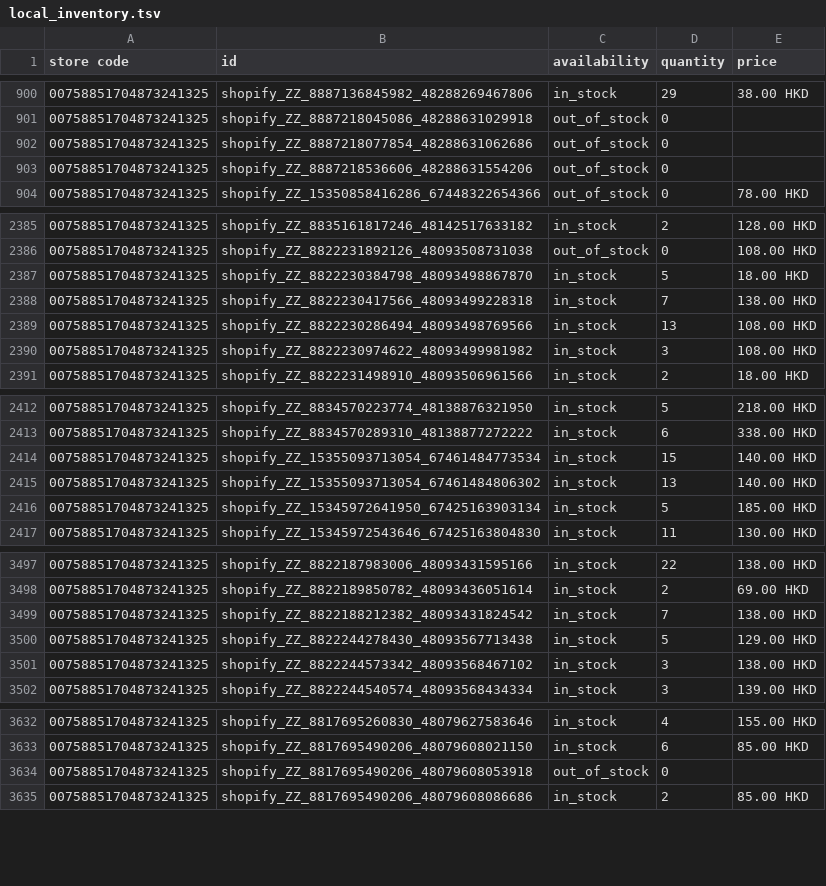
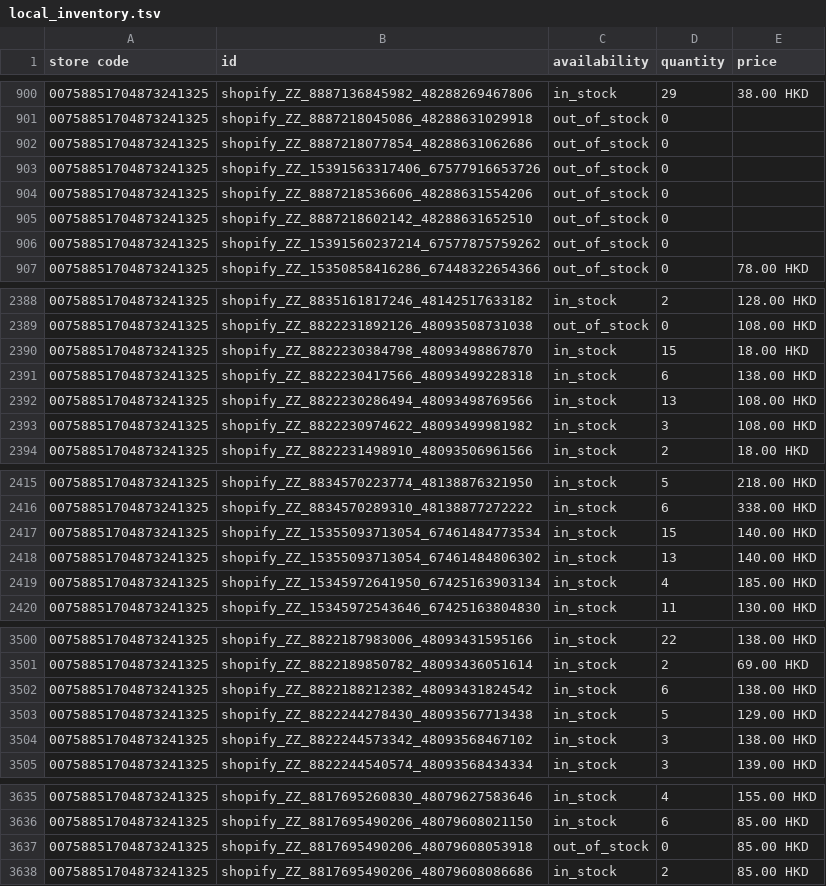
Before and after one commit to edberli/ouji-website, a TSV file: data/local_inventory.tsv, drawn as a sheet; only a part is shown, gaps mark what is left out.

Commit message:
觀塘本地存貨 feed 每日更新 2026-10-15

```diff
--- a/data/local_inventory.tsv
+++ b/data/local_inventory.tsv
@@ -902,3 +902,6 @@ store code	id	availability	quantity	price
 00758851704873241325	shopify_ZZ_8887218077854_48288631062686	out_of_stock	0	
+00758851704873241325	shopify_ZZ_15391563317406_67577916653726	out_of_stock	0	
 00758851704873241325	shopify_ZZ_8887218536606_48288631554206	out_of_stock	0	
+00758851704873241325	shopify_ZZ_8887218602142_48288631652510	out_of_stock	0	
+00758851704873241325	shopify_ZZ_15391560237214_67577875759262	out_of_stock	0	
 00758851704873241325	shopify_ZZ_15350858416286_67448322654366	out_of_stock	0	78.00 HKD
@@ -2386,4 +2389,4 @@ store code	id	availability	quantity	price
 00758851704873241325	shopify_ZZ_8822231892126_48093508731038	out_of_stock	0	108.00 HKD
-00758851704873241325	shopify_ZZ_8822230384798_48093498867870	in_stock	5	18.00 HKD
-00758851704873241325	shopify_ZZ_8822230417566_48093499228318	in_stock	7	138.00 HKD
+00758851704873241325	shopify_ZZ_8822230384798_48093498867870	in_stock	15	18.00 HKD
+00758851704873241325	shopify_ZZ_8822230417566_48093499228318	in_stock	6	138.00 HKD
 00758851704873241325	shopify_ZZ_8822230286494_48093498769566	in_stock	13	108.00 HKD
@@ -2415,3 +2418,3 @@ store code	id	availability	quantity	price
 00758851704873241325	shopify_ZZ_15355093713054_67461484806302	in_stock	13	140.00 HKD
-00758851704873241325	shopify_ZZ_15345972641950_67425163903134	in_stock	5	185.00 HKD
+00758851704873241325	shopify_ZZ_15345972641950_67425163903134	in_stock	4	185.00 HKD
 00758851704873241325	shopify_ZZ_15345972543646_67425163804830	in_stock	11	130.00 HKD
@@ -3498,3 +3501,3 @@ store code	id	availability	quantity	price
 00758851704873241325	shopify_ZZ_8822189850782_48093436051614	in_stock	2	69.00 HKD
-00758851704873241325	shopify_ZZ_8822188212382_48093431824542	in_stock	7	138.00 HKD
+00758851704873241325	shopify_ZZ_8822188212382_48093431824542	in_stock	6	138.00 HKD
 00758851704873241325	shopify_ZZ_8822244278430_48093567713438	in_stock	5	129.00 HKD
@@ -3633,3 +3636,3 @@ store code	id	availability	quantity	price
 00758851704873241325	shopify_ZZ_8817695490206_48079608021150	in_stock	6	85.00 HKD
-00758851704873241325	shopify_ZZ_8817695490206_48079608053918	out_of_stock	0	
+00758851704873241325	shopify_ZZ_8817695490206_48079608053918	out_of_stock	0	85.00 HKD
 00758851704873241325	shopify_ZZ_8817695490206_48079608086686	in_stock	2	85.00 HKD
```
